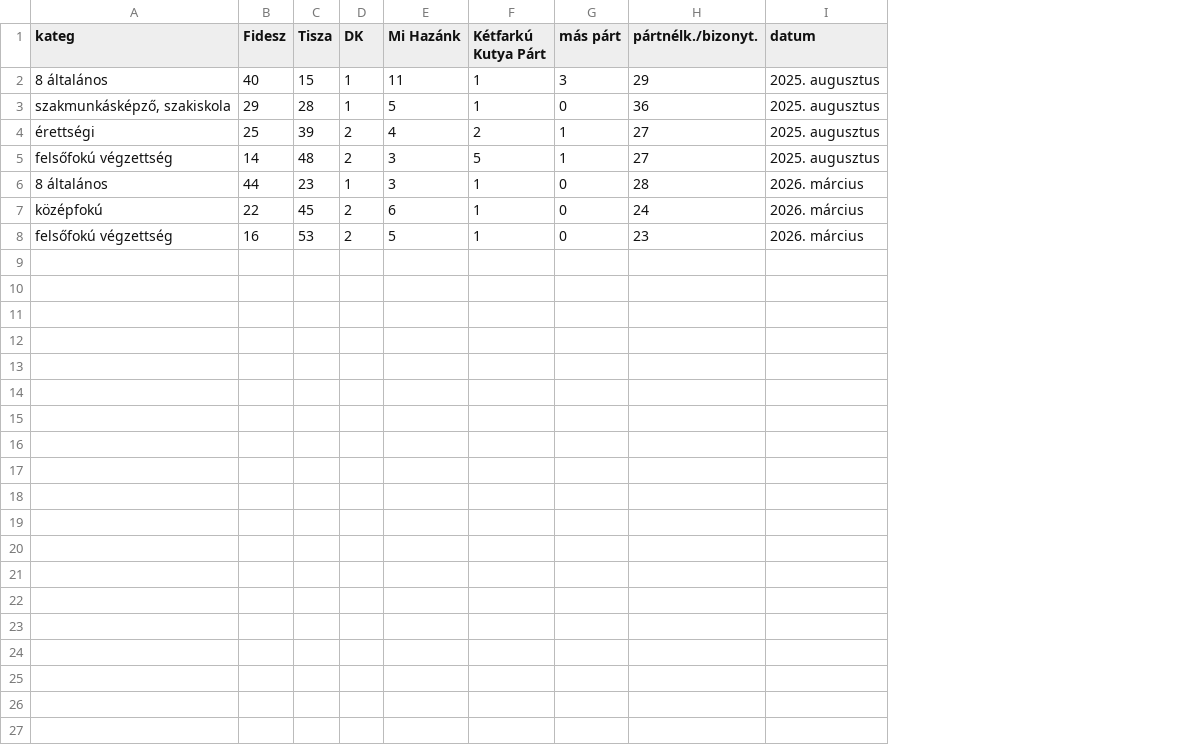
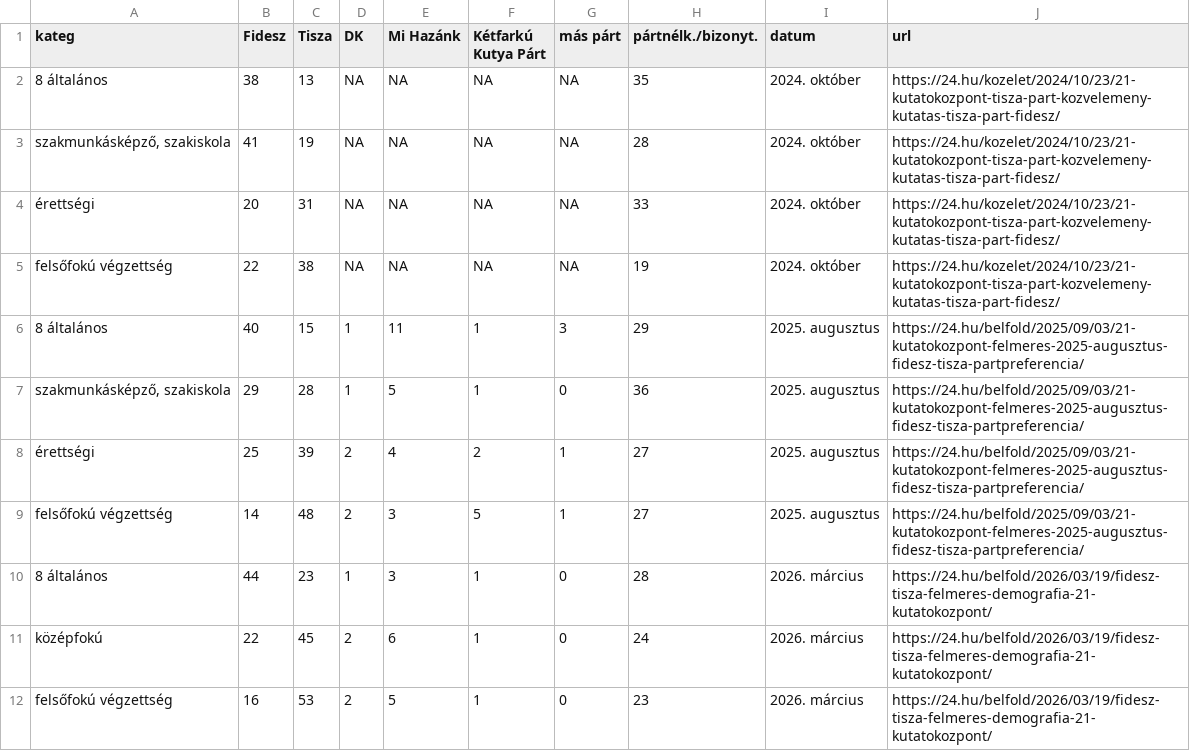
Before and after one commit to mbkoltai/mbkoltai.github.io, a CSV file: images/magyar_val_demogr/input_files/kozvkut_adatok/21kut_vegzettseg.csv, drawn as a sheet; addresses are those after the commit; the diff names each change by its address in the sheet, - before the commit and + after, or states it on an @@ line.

```diff
--- a/images/magyar_val_demogr/input_files/kozvkut_adatok/21kut_vegzettseg.csv
+++ b/images/magyar_val_demogr/input_files/kozvkut_adatok/21kut_vegzettseg.csv
+column J (url), rows 6-12: https://24.hu/belfold/2025/09/03/21-kutatokozpont-felmeres-2025-augusztus-fidesz-tisza-partpreferencia/ | https://24.hu/belfold/2025/09/03/21-kutatokozpont-felmeres-2025-augusztus-fidesz-tisza-partpreferencia/ | https://24.hu/belfold/2025/09/03/21-kutatokozpont-felmeres-2025-augusztus-fidesz-tisza-partpreferencia/ | https://24.hu/belfold/2025/09/03/21-kutatokozpont-felmeres-2025-augusztus-fidesz-tisza-partpreferencia/ | https://24.hu/belfold/2026/03/19/fidesz-tisza-felmeres-demografia-21-kutatokozpont/ | https://24.hu/belfold/2026/03/19/fidesz-tisza-felmeres-demografia-21-kutatokozpont/ | https://24.hu/belfold/2026/03/19/fidesz-tisza-felmeres-demografia-21-kutatokozpont/
+row 2: 8 általános | 38 | 13 | NA | NA | NA | NA | 35 | 2024. október | https://24.hu/kozelet/2024/10/23/21-kutatokozpont-tisza-part-kozvelemeny-kutatas-tisza-part-fidesz/
+row 3: szakmunkásképző, szakiskola | 41 | 19 | NA | NA | NA | NA | 28 | 2024. október | https://24.hu/kozelet/2024/10/23/21-kutatokozpont-tisza-part-kozvelemeny-kutatas-tisza-part-fidesz/
+row 4: érettségi | 20 | 31 | NA | NA | NA | NA | 33 | 2024. október | https://24.hu/kozelet/2024/10/23/21-kutatokozpont-tisza-part-kozvelemeny-kutatas-tisza-part-fidesz/
+row 5: felsőfokú végzettség | 22 | 38 | NA | NA | NA | NA | 19 | 2024. október | https://24.hu/kozelet/2024/10/23/21-kutatokozpont-tisza-part-kozvelemeny-kutatas-tisza-part-fidesz/
```
Also changed, not shown: images/magyar_val_demogr/input_files/kozvkut_adatok/21kut_eletkor.csv, images/magyar_val_demogr/input_files/kozvkut_adatok/21kut_telepulestipus.csv, 33 other files.
